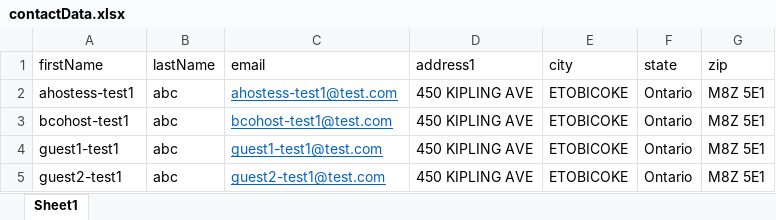
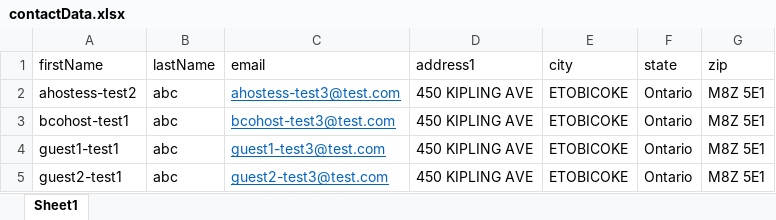
Before and after one commit to vishallamba25/cabi, an Excel workbook: KatalonProjects/contactData.xlsx, sheet Sheet1, drawn as a sheet; values as stored, in another font and other column widths than the file's, no borders; the diff names each change by its address in the sheet, - before the commit and + after, or states it on an @@ line.

```diff
--- a/KatalonProjects/contactData.xlsx (sheet Sheet1)
+++ b/KatalonProjects/contactData.xlsx (sheet Sheet1)
-A2 (firstName): ahostess-test1
+A2 (firstName): ahostess-test2
-C2 (email): ahostess-test1@test.com
+C2 (email): ahostess-test3@test.com
-C3 (email): bcohost-test1@test.com
+C3 (email): bcohost-test3@test.com
-C4 (email): guest1-test1@test.com
+C4 (email): guest1-test3@test.com
-C5 (email): guest2-test1@test.com
+C5 (email): guest2-test3@test.com
```
Also changed, not shown: 52 other files.
